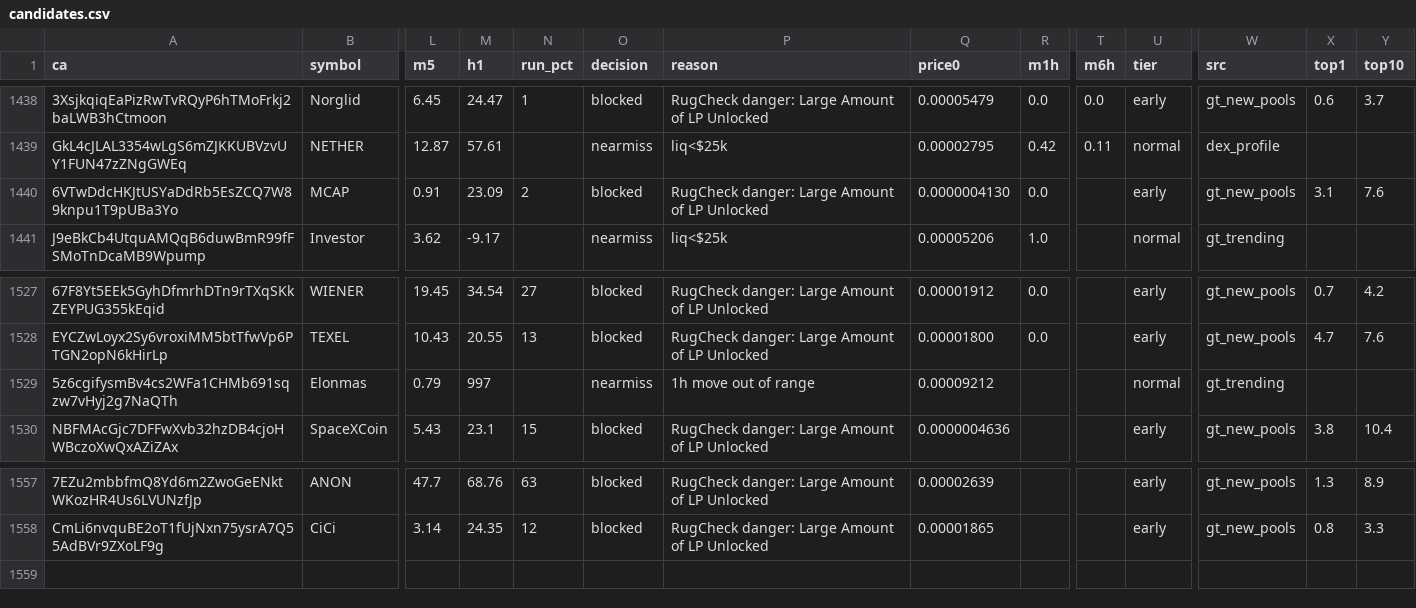
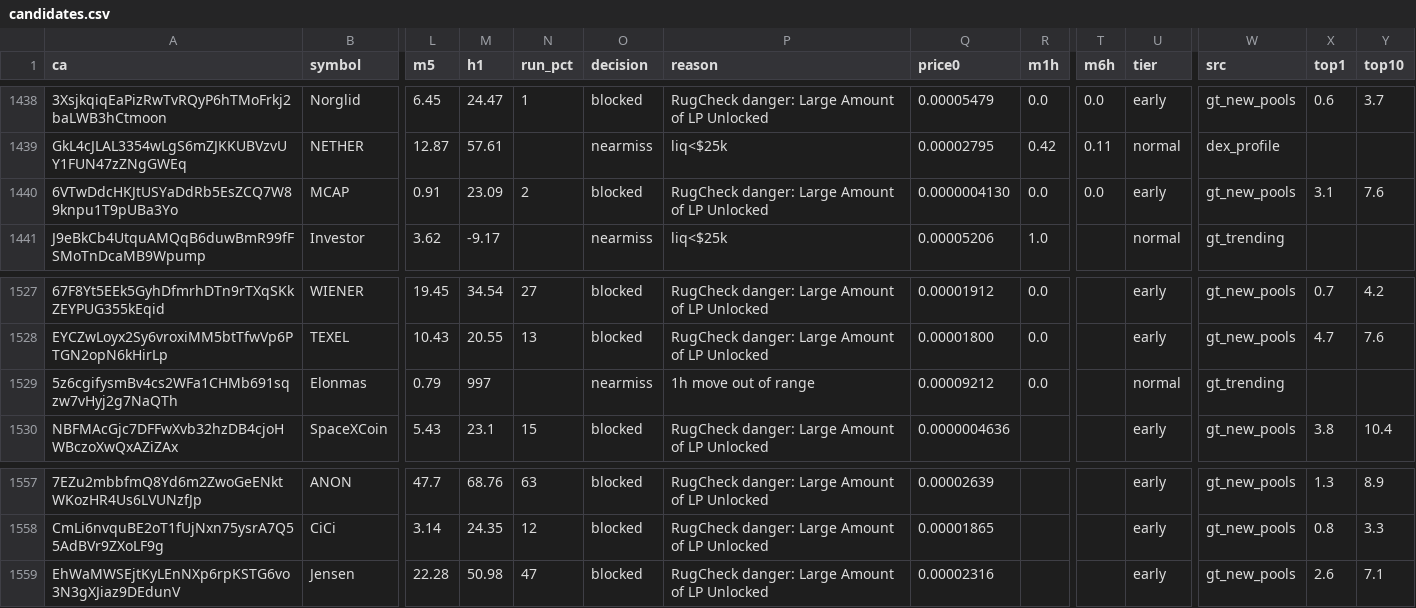
Before and after one commit to j6n7jjdm78-source/Luke-Daly, a CSV file: state/candidates.csv, drawn as a sheet; only a part is shown, gaps mark what is left out; rows hold the shown columns only; the diff names each change by its address in the sheet, - before the commit and + after, or states it on an @@ line.

Commit message:
bot state

```diff
--- a/state/candidates.csv
+++ b/state/candidates.csv
-T1440 (m6h): (empty)
+T1440 (m6h): 0.0
-R1529 (m1h): (empty)
+R1529 (m1h): 0.0
+row 1559: EhWaMWSEjtKyLEnNXp6rpKSTG6vo3N3gXJiaz9DEdunV | Jensen | 22.28 | 50.98 | 47 | blocked | RugCheck danger: Large Amount of LP Unlocked | 0.00002316 |  |  | early | gt_new_pools | 2.6 | 7.1
```
Also changed, not shown: calls.csv, 1 other file.
